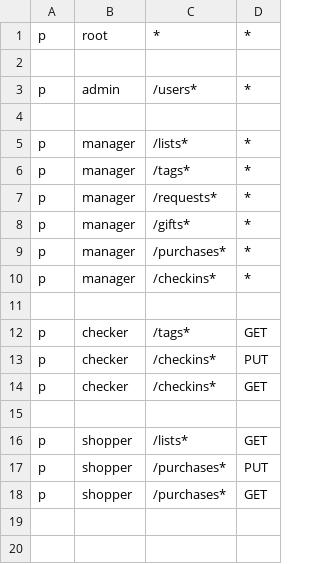
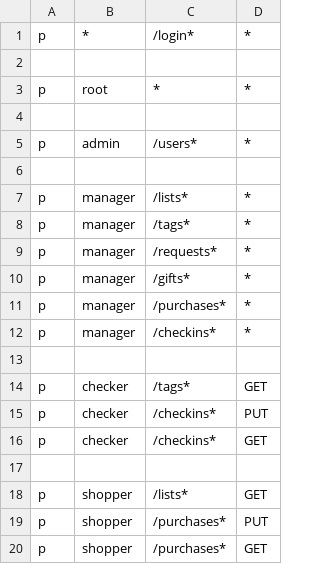
Before and after one commit to Jeff-All/magi, a CSV file: policy.csv, drawn as a sheet; the diff names each change by its address in the sheet, - before the commit and + after, or states it on an @@ line.

```diff
--- a/policy.csv
+++ b/policy.csv
+row 1: p | * | /login* | *
+row 2: (empty)
```
Also changed, not shown: 27 other files.
